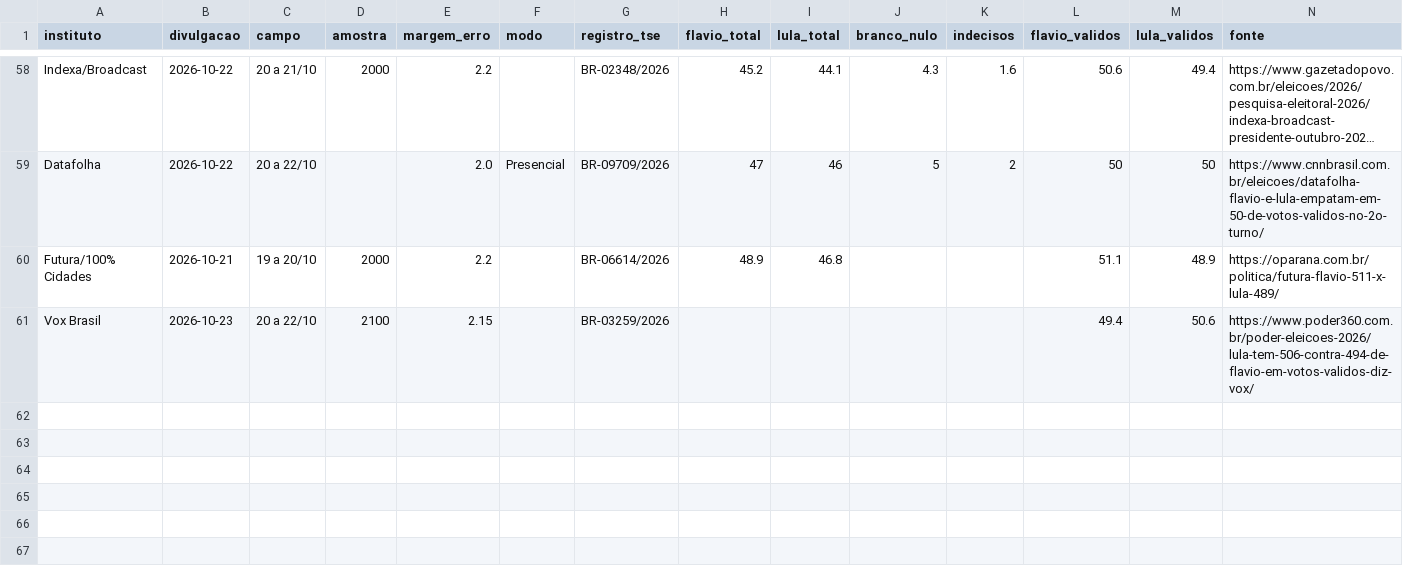
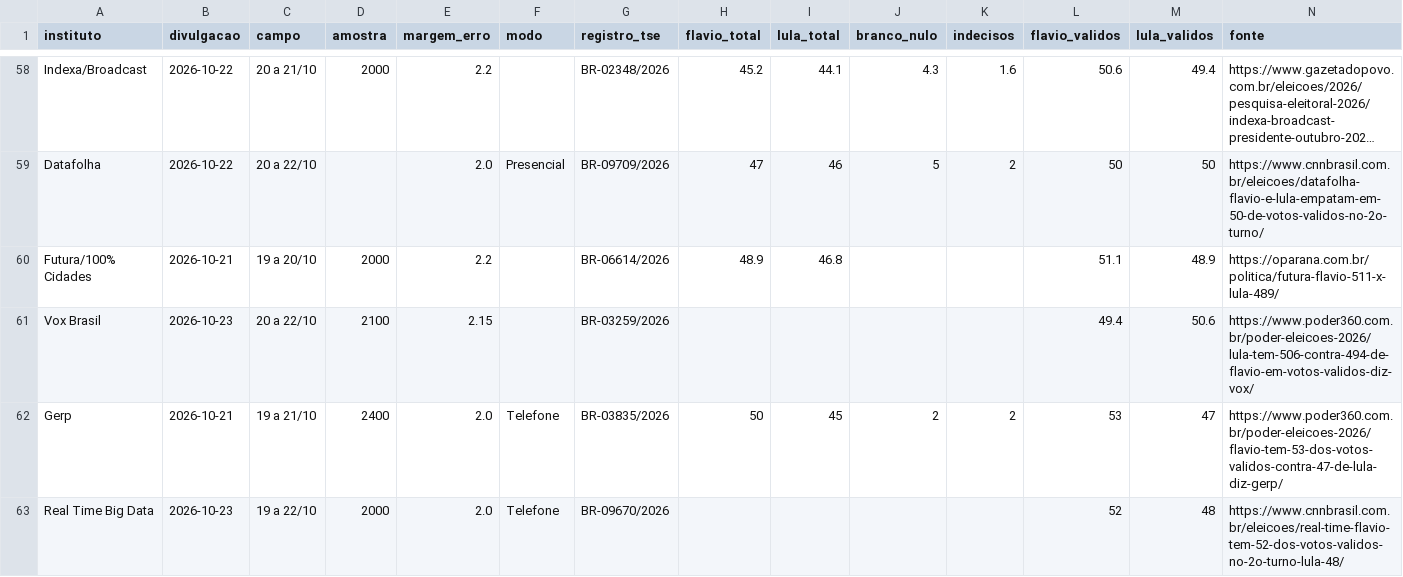
Before and after one commit to fredvilaronga-star/pesquisa2turno, a CSV file: pesquisas.csv, drawn as a sheet; only a part is shown, gaps mark what is left out; long unchanged cells end in …; the diff names each change by its address in the sheet, - before the commit and + after, or states it on an @@ line.

Commit message:
Atualização das pesquisas 23/10 12:29

```diff
--- a/pesquisas.csv
+++ b/pesquisas.csv
+row 62: Gerp | 2026-10-21 | 19 a 21/10 | 2400 | 2.0 | Telefone | BR-03835/2026 | 50 | 45 | 2 | 2 | 53 | 47 | https://www.poder360.com.br/poder-eleicoes-2026/flavio-tem-53-dos-votos-validos-contra-47-de-lula-diz-gerp/
+row 63: Real Time Big Data | 2026-10-23 | 19 a 22/10 | 2000 | 2.0 | Telefone | BR-09670/2026 |  |  |  |  | 52 | 48 | https://www.cnnbrasil.com.br/eleicoes/real-time-flavio-tem-52-dos-votos-validos-no-2o-turno-lula-48/
```
Also changed, not shown: agenda.csv, iris.csv, 1 other file.
